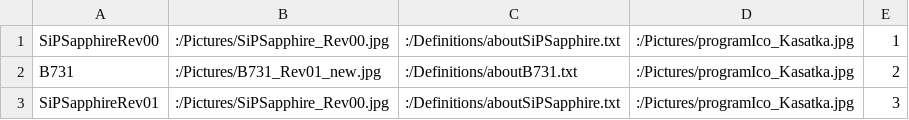
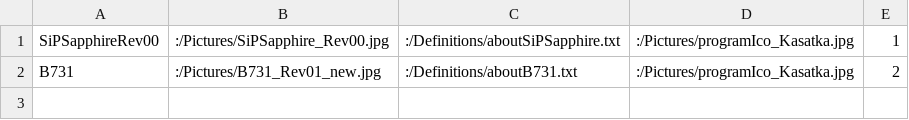
Before and after one commit to Mar94oK/TeApSy, a CSV file: TeApSy/Tables/Boards/Boards.csv, drawn as a sheet; the diff names each change by its address in the sheet, - before the commit and + after, or states it on an @@ line.

Commit message:
Return to the version with two boards.

```diff
--- a/TeApSy/Tables/Boards/Boards.csv
+++ b/TeApSy/Tables/Boards/Boards.csv
-row 3: SiPSapphireRev01 | :/Pictures/SiPSapphire_Rev00.jpg | :/Definitions/aboutSiPSapphire.txt | :/Pictures/programIco_Kasatka.jpg | 3
```
